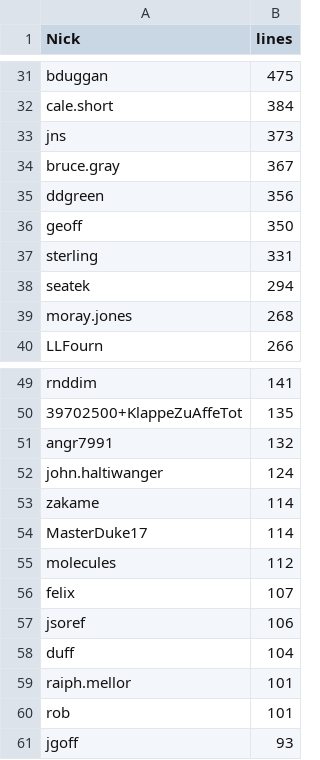
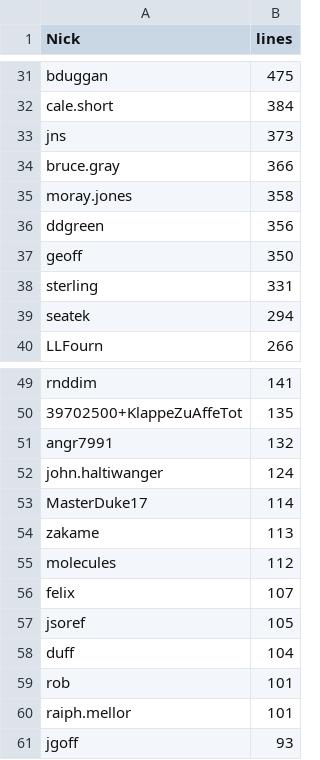
Before and after one commit to JJ/TPF-Grant, a CSV file: data/current-lines-written.csv, drawn as a sheet; only a part is shown, gaps mark what is left out; the diff covers the shown part only.

Commit message:
Changing x bit and updating lines written

```diff
--- a/data/current-lines-written.csv
+++ b/data/current-lines-written.csv
@@ -33,3 +33,4 @@ cale.short, 384
 jns, 373
-bruce.gray, 367
+bruce.gray, 366
+moray.jones, 358
 ddgreen, 356
@@ -38,3 +39,2 @@ sterling, 331
 seatek, 294
-moray.jones, 268
 LLFourn, 266
@@ -52,10 +52,10 @@ angr7991, 132
 john.haltiwanger, 124
-zakame, 114
 MasterDuke17, 114
+zakame, 113
 molecules, 112
 felix, 107
-jsoref, 106
+jsoref, 105
 duff, 104
+rob, 101
 raiph.mellor, 101
-rob, 101
 jgoff, 93
```
Also changed, not shown: 3 added rows, 4 removed rows, 85 moved rows and 17 edited cells elsewhere in this file, 10 other files.
